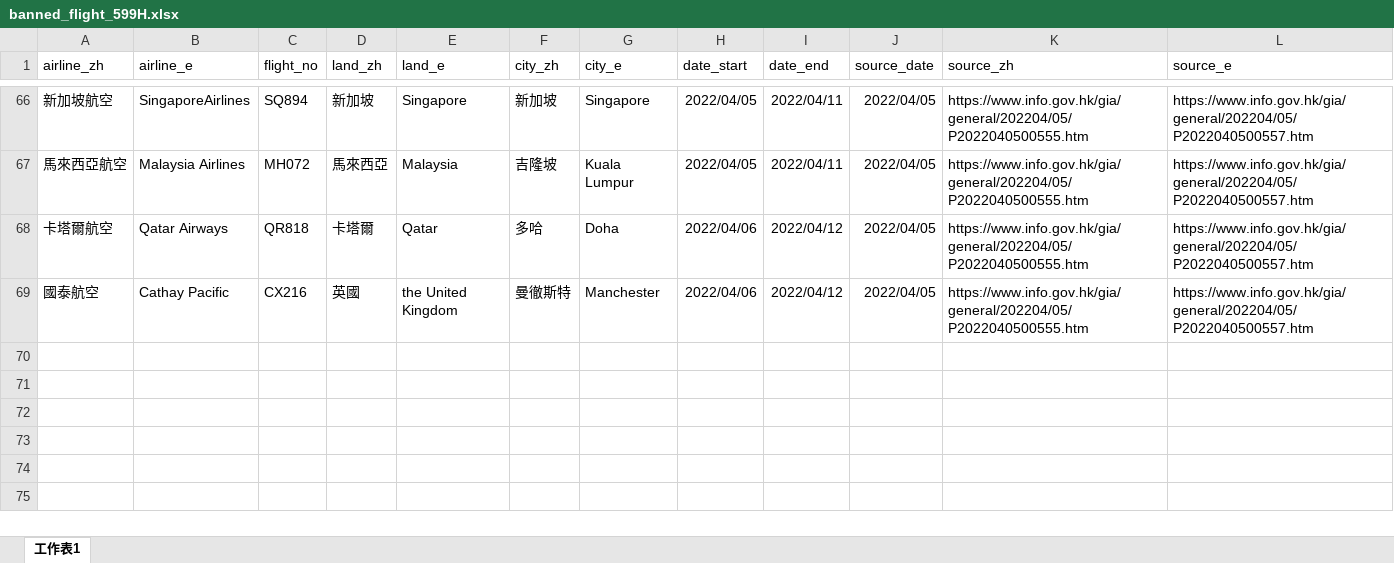
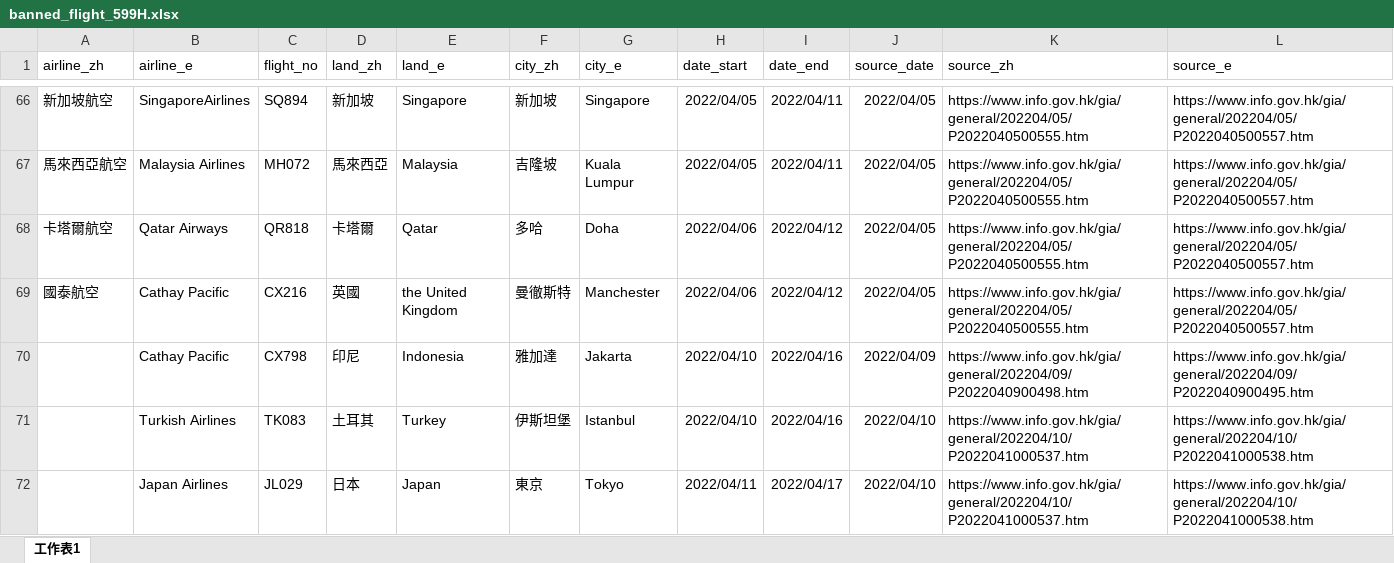
Before and after one commit to yinyingip/yinyingip.github.io, an Excel workbook: hk-banned-inbound-flight/banned_flight_599H.xlsx, sheet 工作表1, drawn as a sheet; only a part is shown, gaps mark what is left out; values as stored, in another font and other column widths than the file's, no borders; the diff names each change by its address in the sheet, - before the commit and + after, or states it on an @@ line.

```diff
--- a/hk-banned-inbound-flight/banned_flight_599H.xlsx (sheet 工作表1)
+++ b/hk-banned-inbound-flight/banned_flight_599H.xlsx (sheet 工作表1)
+row 70:  | Cathay Pacific | CX798 | 印尼 | Indonesia | 雅加達 | Jakarta | 2022/04/10 | 2022/04/16 | 2022/04/09 | https://www.info.gov.hk/gia/general/202204/09/P2022040900498.htm | https://www.info.gov.hk/gia/general/202204/09/P2022040900495.htm
+row 71:  | Turkish Airlines | TK083 | 土耳其 | Turkey | 伊斯坦堡 | Istanbul | 2022/04/10 | 2022/04/16 | 2022/04/10 | https://www.info.gov.hk/gia/general/202204/10/P2022041000537.htm | https://www.info.gov.hk/gia/general/202204/10/P2022041000538.htm
+row 72:  | Japan Airlines | JL029 | 日本 | Japan | 東京 | Tokyo | 2022/04/11 | 2022/04/17 | 2022/04/10 | https://www.info.gov.hk/gia/general/202204/10/P2022041000537.htm | https://www.info.gov.hk/gia/general/202204/10/P2022041000538.htm
```
Also changed, not shown: 1 other file.
